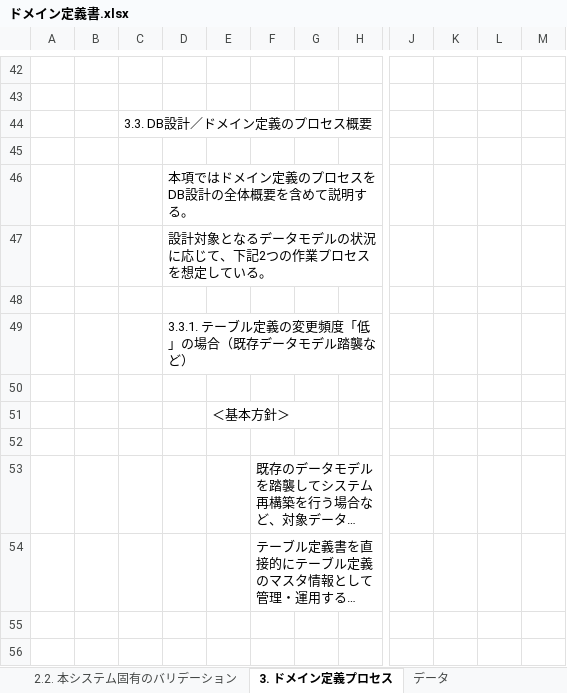
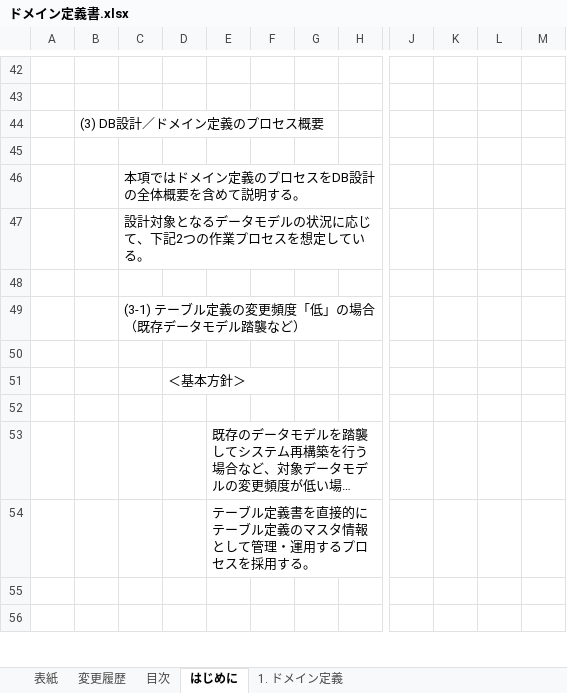
Before and after one commit to nablarch-development-standards/nablarch-development-standards, an Excel workbook: 030_設計ドキュメント/010_フォーマット/090_データモデル設計/ドメイン定義書.xlsx, sheet はじめに, drawn as a sheet; only a part is shown, gaps mark what is left out; long unchanged cells end in …; values as stored, in another font and other column widths than the file's, no borders; charts and pictures not drawn; removed rows and columns are numbered as before the commit, all else as after; rows hold the shown columns only; the diff covers the shown part only; the diff names each change by its address in the sheet, - before the commit and + after, or states it on an @@ line.

```diff
--- a/030_設計ドキュメント/010_フォーマット/090_データモデル設計/ドメイン定義書.xlsx (sheet はじめに)
+++ b/030_設計ドキュメント/010_フォーマット/090_データモデル設計/ドメイン定義書.xlsx (sheet はじめに)
-sheet tab: 3. ドメイン定義プロセス
+sheet tab: はじめに
-column D, rows 46-47: 本項ではドメイン定義のプロセスをDB設計の全体概要を含めて説明する。 | 設計対象となるデータモデルの状況に応じて、下記2つの作業プロセスを想定している。
+column F, empty
-column K, empty
+column L, empty
-row 44:  |  | 3.3. DB設計／ドメイン定義のプロセス概要
+row 44:  | (3) DB設計／ドメイン定義のプロセス概要
+row 46:  |  | 本項ではドメイン定義のプロセスをDB設計の全体概要を含めて説明する。
+row 47:  |  | 設計対象となるデータモデルの状況に応じて、下記2つの作業プロセスを想定している。
-C49: (empty)
+C49: (3-1) テーブル定義の変更頻度「低」の場合（既存データモデル踏襲など）
-row 48: (empty)
-row 49:  |  |  | 3.3.1. テーブル定義の変更頻度「低」の場合（既存データモデル踏襲など）
```
Also changed, not shown: 15 added rows, 12 removed rows, 15 edited cells, cell formats and merged cells elsewhere in this sheet, sheet 1. ドメイン定義, sheet 目次, other sheet tabs, formulas that keep their value, charts or pictures.
